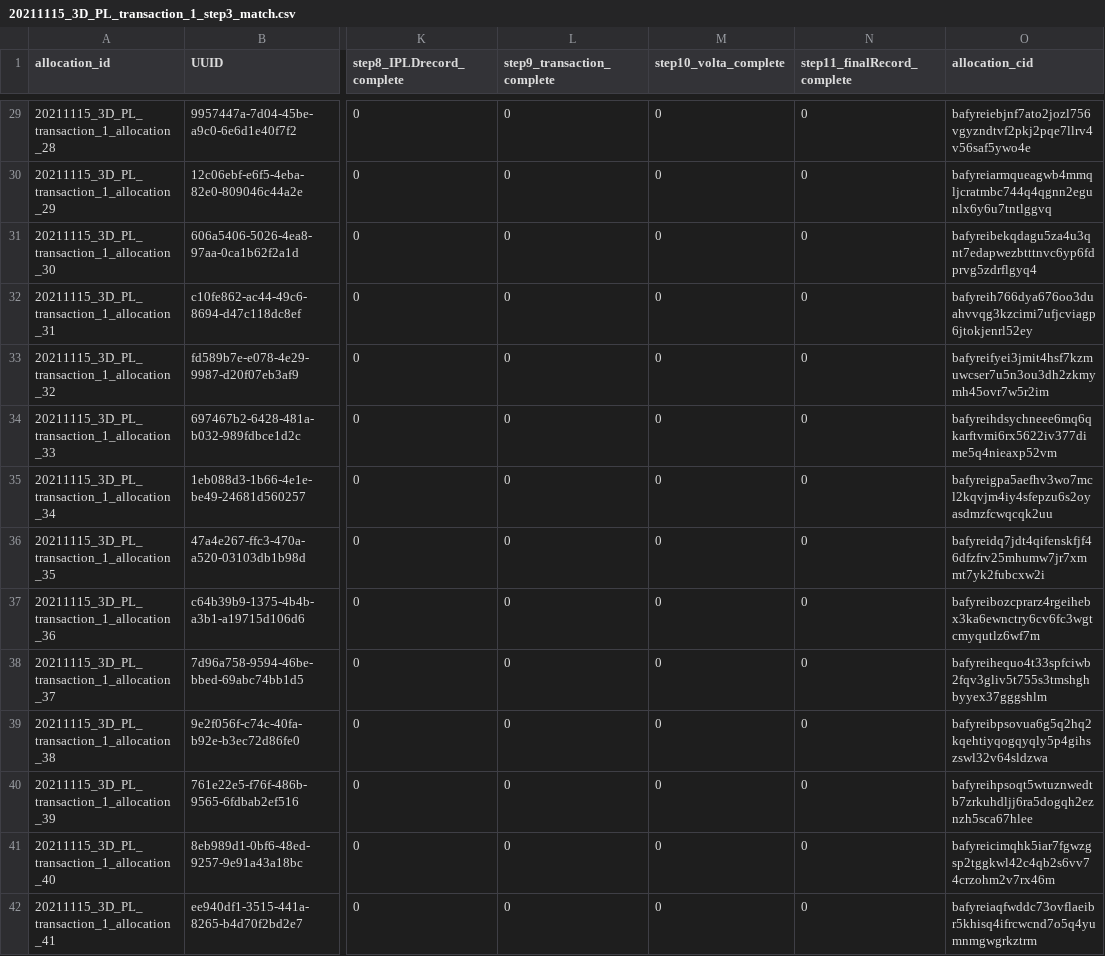
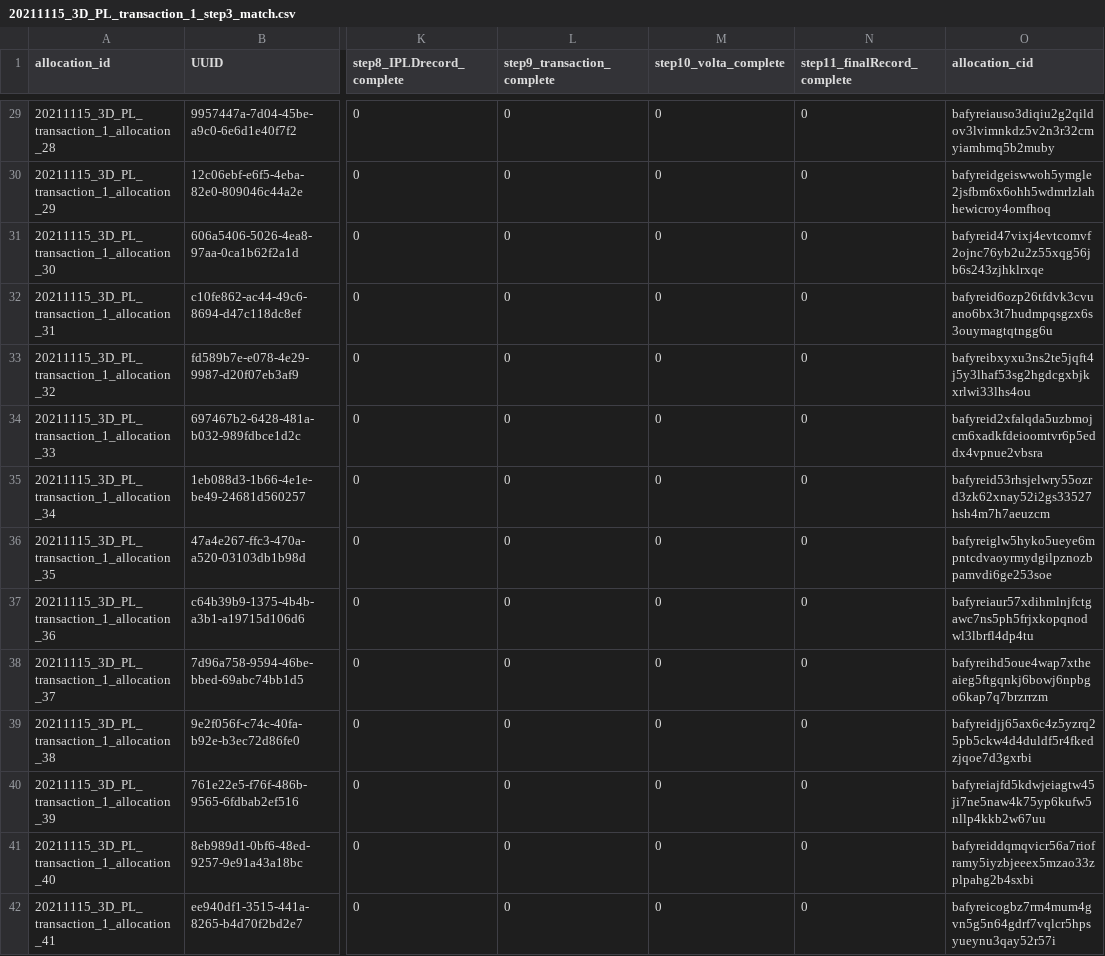
Before and after one commit to protocol/filecoin-renewables-purchases, a CSV file: 20211115_3D_PL_transaction_1/20211115_3D_PL_transaction_1_step3_match.csv, drawn as a sheet; only a part is shown, gaps mark what is left out; the diff covers the shown part only; the diff names each change by its address in the sheet, - before the commit and + after, or states it on an @@ line.

```diff
--- a/20211115_3D_PL_transaction_1/20211115_3D_PL_transaction_1_step3_match.csv
+++ b/20211115_3D_PL_transaction_1/20211115_3D_PL_transaction_1_step3_match.csv
-O29 (allocation_cid): bafyreiebjnf7ato2jozl756vgyzndtvf2pkj2pqe7llrv4v56saf5ywo4e
+O29 (allocation_cid): bafyreiauso3diqiu2g2qildov3lvimnkdz5v2n3r32cmyiamhmq5b2muby
-O30 (allocation_cid): bafyreiarmqueagwb4mmqljcratmbc744q4qgnn2egunlx6y6u7tntlggvq
+O30 (allocation_cid): bafyreidgeiswwoh5ymgle2jsfbm6x6ohh5wdmrlzlahhewicroy4omfhoq
-O31 (allocation_cid): bafyreibekqdagu5za4u3qnt7edapwezbtttnvc6yp6fdprvg5zdrflgyq4
+O31 (allocation_cid): bafyreid47vixj4evtcomvf2ojnc76yb2u2z55xqg56jb6s243zjhklrxqe
-O32 (allocation_cid): bafyreih766dya676oo3duahvvqg3kzcimi7ufjcviagp6jtokjenrl52ey
+O32 (allocation_cid): bafyreid6ozp26tfdvk3cvuano6bx3t7hudmpqsgzx6s3ouymagtqtngg6u
-O33 (allocation_cid): bafyreifyei3jmit4hsf7kzmuwcser7u5n3ou3dh2zkmymh45ovr7w5r2im
+O33 (allocation_cid): bafyreibxyxu3ns2te5jqft4j5y3lhaf53sg2hgdcgxbjkxrlwi33lhs4ou
-O34 (allocation_cid): bafyreihdsychneee6mq6qkarftvmi6rx5622iv377dime5q4nieaxp52vm
+O34 (allocation_cid): bafyreid2xfalqda5uzbmojcm6xadkfdeioomtvr6p5eddx4vpnue2vbsra
-O35 (allocation_cid): bafyreigpa5aefhv3wo7mcl2kqvjm4iy4sfepzu6s2oyasdmzfcwqcqk2uu
+O35 (allocation_cid): bafyreid53rhsjelwry55ozrd3zk62xnay52i2gs33527hsh4m7h7aeuzcm
-O36 (allocation_cid): bafyreidq7jdt4qifenskfjf46dfzfrv25mhumw7jr7xmmt7yk2fubcxw2i
+O36 (allocation_cid): bafyreiglw5hyko5ueye6mpntcdvaoyrmydgilpznozbpamvdi6ge253soe
-O37 (allocation_cid): bafyreibozcprarz4rgeihebx3ka6ewnctry6cv6fc3wgtcmyqutlz6wf7m
+O37 (allocation_cid): bafyreiaur57xdihmlnjfctgawc7ns5ph5frjxkopqnodwl3lbrfl4dp4tu
-O38 (allocation_cid): bafyreihequo4t33spfciwb2fqv3gliv5t755s3tmshghbyyex37gggshlm
+O38 (allocation_cid): bafyreihd5oue4wap7xtheaieg5ftgqnkj6bowj6npbgo6kap7q7brzrrzm
-O39 (allocation_cid): bafyreibpsovua6g5q2hq2kqehtiyqogqyqly5p4gihszswl32v64sldzwa
+O39 (allocation_cid): bafyreidjj65ax6c4z5yzrq25pb5ckw4d4duldf5r4fkedzjqoe7d3gxrbi
-O40 (allocation_cid): bafyreihpsoqt5wtuznwedtb7zrkuhdljj6ra5dogqh2eznzh5sca67hlee
+O40 (allocation_cid): bafyreiajfd5kdwjeiagtw45ji7ne5naw4k75yp6kufw5nllp4kkb2w67uu
-O41 (allocation_cid): bafyreicimqhk5iar7fgwzgsp2tggkwl42c4qb2s6vv74crzohm2v7rx46m
+O41 (allocation_cid): bafyreiddqmqvicr56a7rioframy5iyzbjeeex5mzao33zplpahg2b4sxbi
-O42 (allocation_cid): bafyreiaqfwddc73ovflaeibr5khisq4ifrcwcnd7o5q4yumnmgwgrkztrm
+O42 (allocation_cid): bafyreicogbz7rm4mum4gvn5g5n64gdrf7vqlcr5hpsyueynu3qay52r57i
```
Also changed, not shown: 155 edited cells elsewhere in this file.
